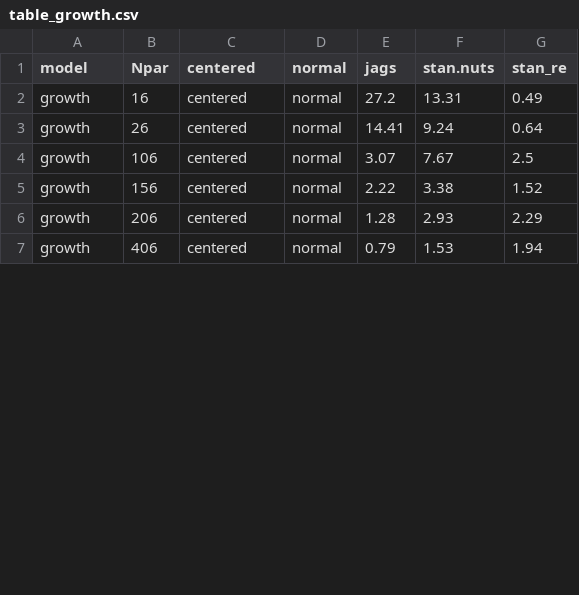
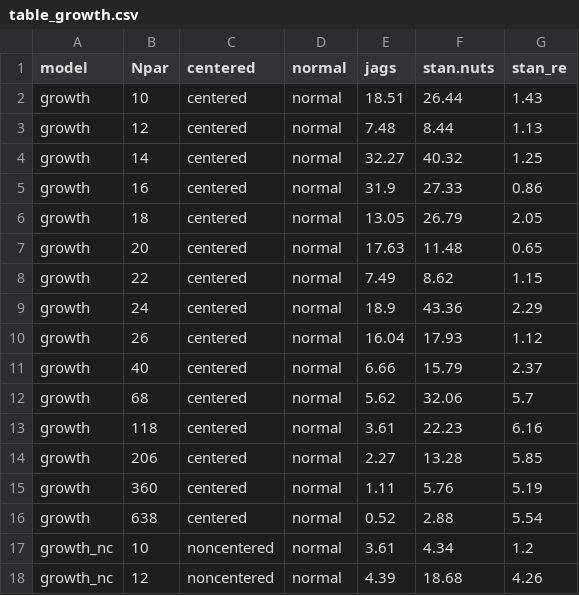
Before and after one commit to colemonnahan/gradmcmc, a CSV file: results/table_growth.csv, drawn as a sheet; only a part is shown; the diff covers the shown part only.

Commit message:
Remake plots and tables

```diff
--- a/results/table_growth.csv
+++ b/results/table_growth.csv
@@ -1,7 +1,18 @@
 "model","Npar","centered","normal","jags","stan.nuts","stan_re"
-"growth",16,"centered","normal",27.2,13.31,0.49
-"growth",26,"centered","normal",14.41,9.24,0.64
-"growth",106,"centered","normal",3.07,7.67,2.5
-"growth",156,"centered","normal",2.22,3.38,1.52
-"growth",206,"centered","normal",1.28,2.93,2.29
-"growth",406,"centered","normal",0.79,1.53,1.94
+"growth",10,"centered","normal",18.51,26.44,1.43
+"growth",12,"centered","normal",7.48,8.44,1.13
+"growth",14,"centered","normal",32.27,40.32,1.25
+"growth",16,"centered","normal",31.9,27.33,0.86
+"growth",18,"centered","normal",13.05,26.79,2.05
+"growth",20,"centered","normal",17.63,11.48,0.65
+"growth",22,"centered","normal",7.49,8.62,1.15
+"growth",24,"centered","normal",18.9,43.36,2.29
+"growth",26,"centered","normal",16.04,17.93,1.12
+"growth",40,"centered","normal",6.66,15.79,2.37
+"growth",68,"centered","normal",5.62,32.06,5.7
+"growth",118,"centered","normal",3.61,22.23,6.16
+"growth",206,"centered","normal",2.27,13.28,5.85
+"growth",360,"centered","normal",1.11,5.76,5.19
+"growth",638,"centered","normal",0.52,2.88,5.54
+"growth_nc",10,"noncentered","normal",3.61,4.34,1.2
+"growth_nc",12,"noncentered","normal",4.39,18.68,4.26
```
Also changed, not shown: 7 added rows and 21 edited cells elsewhere in this file, results/table_cor.csv, results/table_perf.csv, 14 other files.
